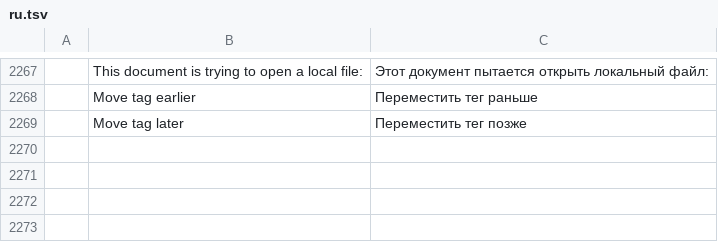
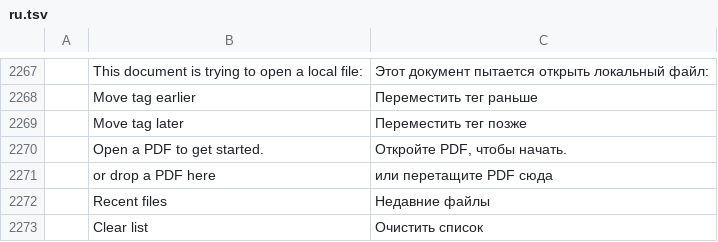
Before and after one commit to samuelavike1/Readf, a TSV file: crates/ui-egui/src/i18n/ru.tsv, drawn as a sheet; only a part is shown, gaps mark what is left out; the diff names each change by its address in the sheet, - before the commit and + after, or states it on an @@ line.

```diff
--- a/crates/ui-egui/src/i18n/ru.tsv
+++ b/crates/ui-egui/src/i18n/ru.tsv
+row 2270:  | Open a PDF to get started. | Откройте PDF, чтобы начать.
+row 2271:  | or drop a PDF here | или перетащите PDF сюда
+row 2272:  | Recent files | Недавние файлы
+row 2273:  | Clear list | Очистить список
```
Also changed, not shown: crates/ui-egui/src/i18n/bg.tsv, crates/ui-egui/src/i18n/el.tsv, 26 other files.
